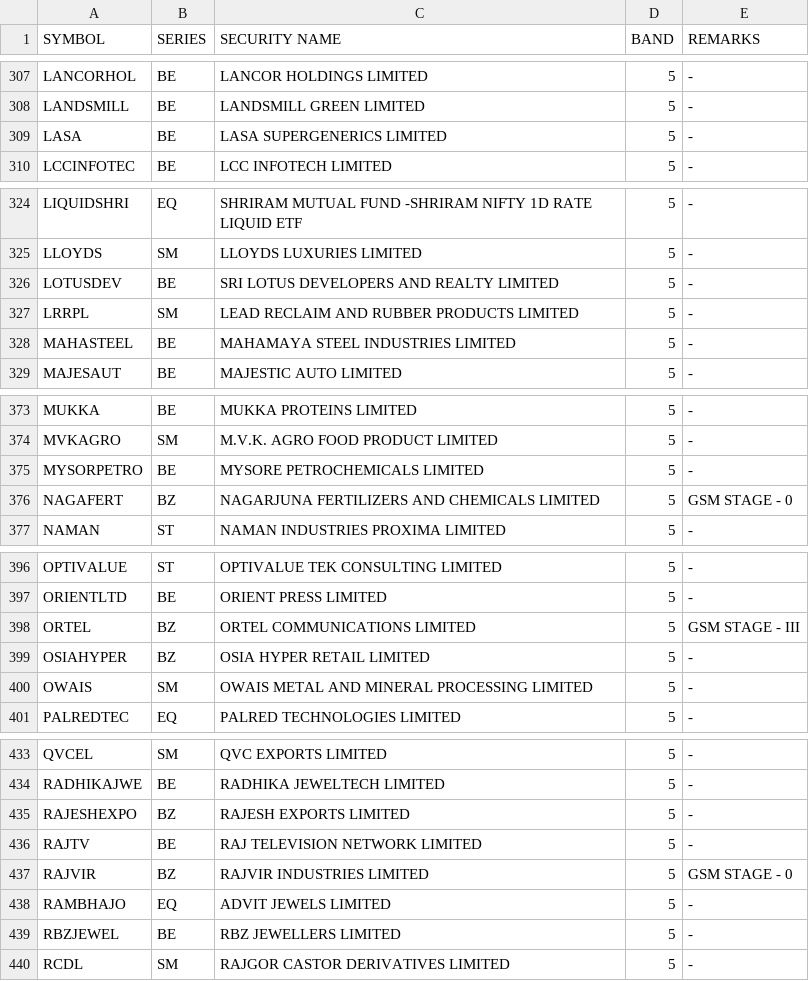
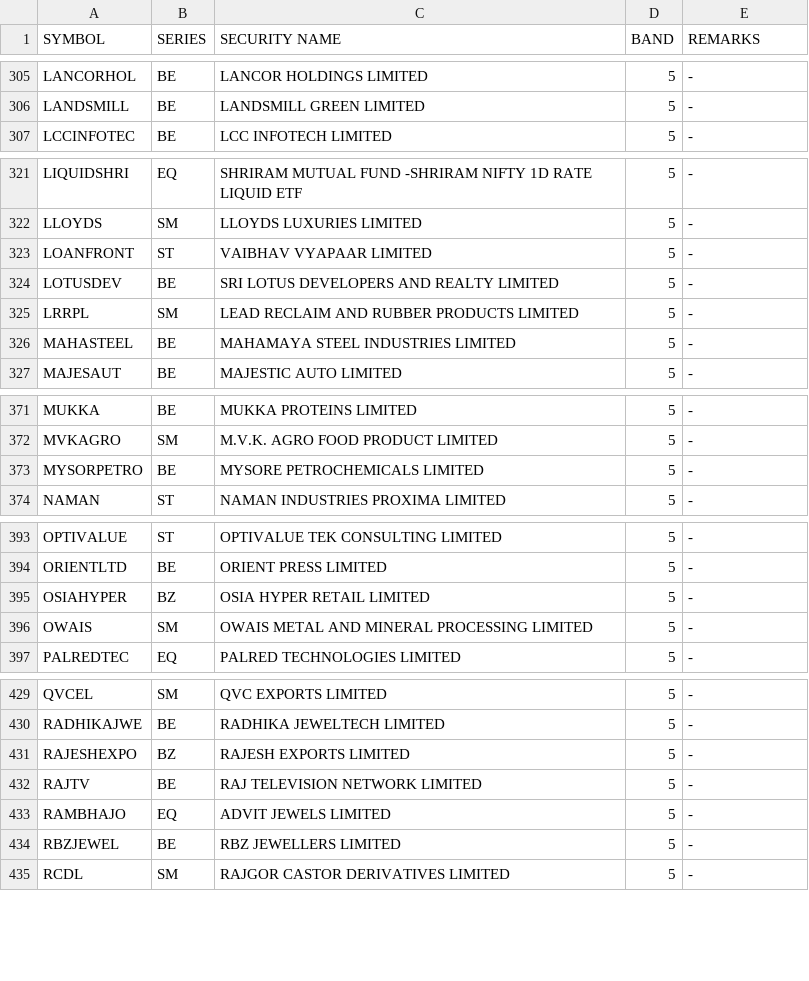
Before and after one commit to Anny26022/price_band, a CSV file: 19102026.csv (was 16102026.csv), drawn as a sheet; only a part is shown, gaps mark what is left out; removed rows and columns are numbered as before the commit, all else as after; the diff covers the shown part only; the diff names each change by its address in the sheet, - before the commit and + after, or states it on an @@ line.

```diff
--- a/16102026.csv
+++ b/19102026.csv
-row 309: LASA | BE | LASA SUPERGENERICS LIMITED | 5 | -
+row 323: LOANFRONT | ST | VAIBHAV VYAPAAR LIMITED | 5 | -
-row 376: NAGAFERT | BZ | NAGARJUNA FERTILIZERS AND CHEMICALS LIMITED | 5 | GSM STAGE - 0
-row 398: ORTEL | BZ | ORTEL COMMUNICATIONS LIMITED | 5 | GSM STAGE - III
-row 437: RAJVIR | BZ | RAJVIR INDUSTRIES LIMITED | 5 | GSM STAGE - 0
```
Also changed, not shown: 10 added rows and 19 removed rows elsewhere in this file.
